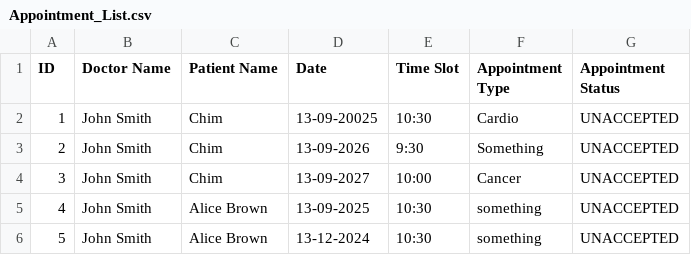
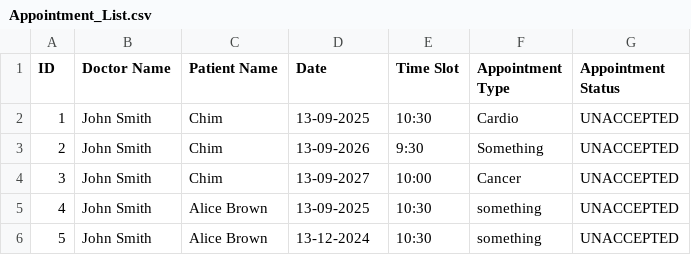
Before and after one commit to GaryQuah/SC2002_Assignment, a CSV file: src/data/Appointment_List.csv, drawn as a sheet.

```diff
--- a/src/data/Appointment_List.csv
+++ b/src/data/Appointment_List.csv
@@ -1,3 +1,3 @@
 ID,Doctor Name,Patient Name,Date,Time Slot,Appointment Type,Appointment Status
-1,John Smith,Chim,13-09-20025,10:30,Cardio,UNACCEPTED
+1,John Smith,Chim,13-09-2025,10:30,Cardio,UNACCEPTED
 2,John Smith,Chim,13-09-2026,9:30,Something,UNACCEPTED
```
Also changed, not shown: 1 other file.
